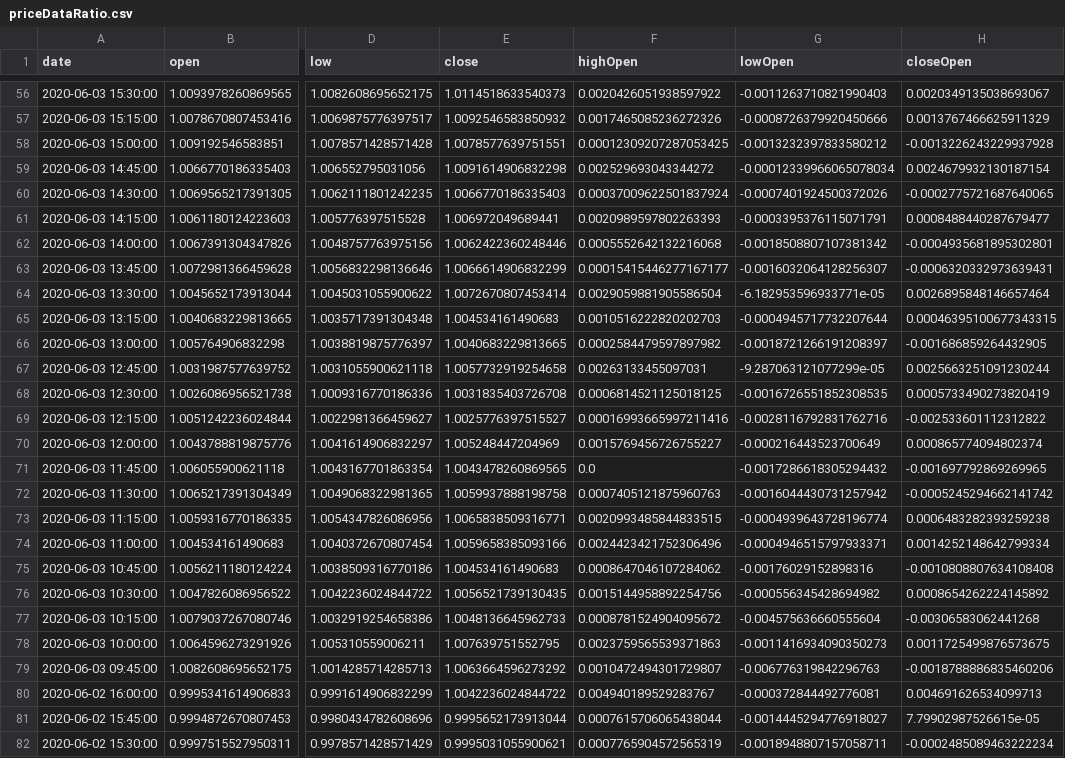
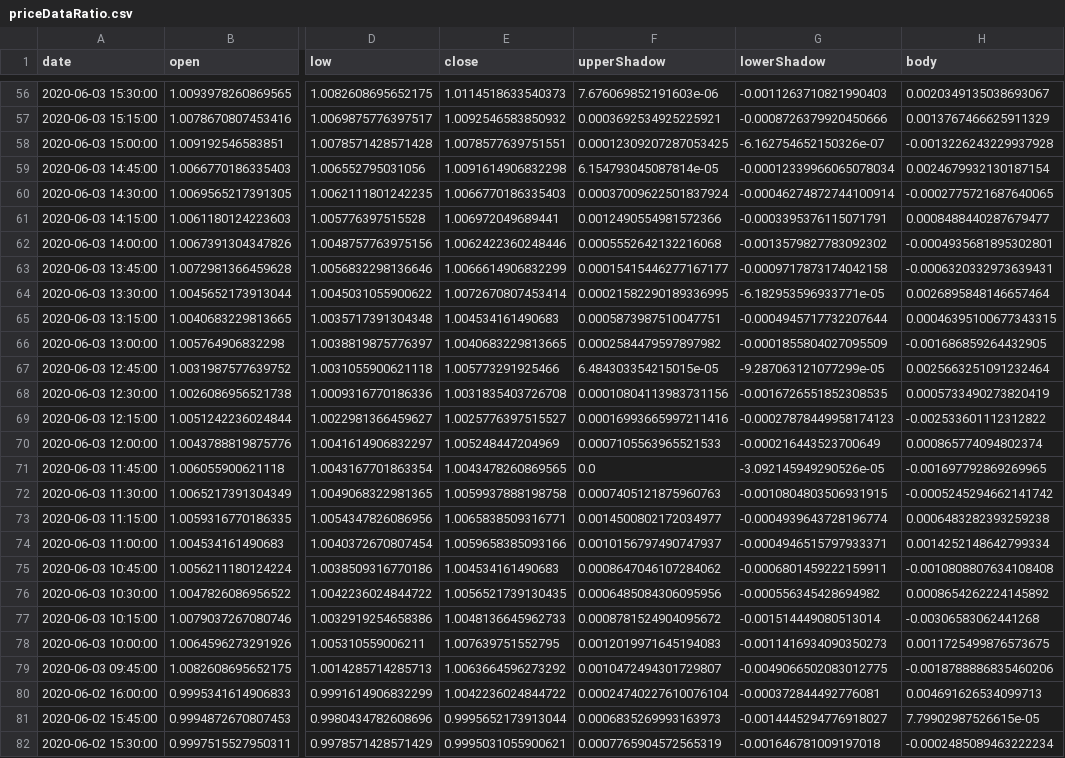
Before and after one commit to glenwang/AITrading, a CSV file: priceDataRatio.csv, drawn as a sheet; only a part is shown, gaps mark what is left out; the diff covers the shown part only; the diff names each change by its address in the sheet, - before the commit and + after, or states it on an @@ line.

Commit message:
upper and low shadow

```diff
--- a/priceDataRatio.csv
+++ b/priceDataRatio.csv
-F1: highOpen
+F1: upperShadow
-G1: lowOpen
+G1: lowerShadow
-H1: closeOpen
+H1: body
-F56 (upperShadow): 0.0020426051938597922
+F56 (upperShadow): 7.676069852191603e-06
-F57 (upperShadow): 0.0017465085236272326
+F57 (upperShadow): 0.0003692534925225921
-G58 (lowerShadow): -0.0013232397833580212
+G58 (lowerShadow): -6.162754652150326e-07
-F59 (upperShadow): 0.002529693043344272
+F59 (upperShadow): 6.154793045087814e-05
-G60 (lowerShadow): -0.0007401924500372026
+G60 (lowerShadow): -0.00046274872744100914
-F61 (upperShadow): 0.0020989597802263393
+F61 (upperShadow): 0.0012490554981572366
-G62 (lowerShadow): -0.0018508807107381342
+G62 (lowerShadow): -0.0013579827783092302
-G63 (lowerShadow): -0.0016032064128256307
+G63 (lowerShadow): -0.0009717873174042158
-F64 (upperShadow): 0.0029059881905586504
+F64 (upperShadow): 0.00021582290189336995
-F65 (upperShadow): 0.0010516222820202703
+F65 (upperShadow): 0.0005873987510047751
-G66 (lowerShadow): -0.0018721266191208397
+G66 (lowerShadow): -0.0001855804027095509
-E67 (close): 1.0057732919254658
+E67 (close): 1.005773291925466
-F67 (upperShadow): 0.00263133455097031
+F67 (upperShadow): 6.484303354215015e-05
-H67 (body): 0.0025663251091230244
+H67 (body): 0.0025663251091232464
-F68 (upperShadow): 0.0006814521125018125
+F68 (upperShadow): 0.00010804113983731156
-G69 (lowerShadow): -0.0028116792831762716
+G69 (lowerShadow): -0.00027878449958174123
-F70 (upperShadow): 0.0015769456726755227
+F70 (upperShadow): 0.0007105563965521533
-G71 (lowerShadow): -0.0017286618305294432
+G71 (lowerShadow): -3.092145949290526e-05
-G72 (lowerShadow): -0.0016044430731257942
+G72 (lowerShadow): -0.0010804803506931915
-F73 (upperShadow): 0.0020993485844833515
+F73 (upperShadow): 0.0014500802172034977
-F74 (upperShadow): 0.0024423421752306496
+F74 (upperShadow): 0.0010156797490747937
-G75 (lowerShadow): -0.00176029152898316
+G75 (lowerShadow): -0.0006801459222159911
-F76 (upperShadow): 0.0015144958892254756
+F76 (upperShadow): 0.0006485084306095956
-G77 (lowerShadow): -0.004575636660555604
+G77 (lowerShadow): -0.001514449080513014
-F78 (upperShadow): 0.0023759565539371863
+F78 (upperShadow): 0.0012019971645194083
-G79 (lowerShadow): -0.006776319842296763
+G79 (lowerShadow): -0.0049066502083012775
-F80 (upperShadow): 0.004940189529283767
+F80 (upperShadow): 0.00024740227610076104
-F81 (upperShadow): 0.0007615706065438044
+F81 (upperShadow): 0.0006835269993163973
-G82 (lowerShadow): -0.0018948807157058711
+G82 (lowerShadow): -0.001646781009197018
```
Also changed, not shown: 75 edited cells elsewhere in this file, 1 other file.
